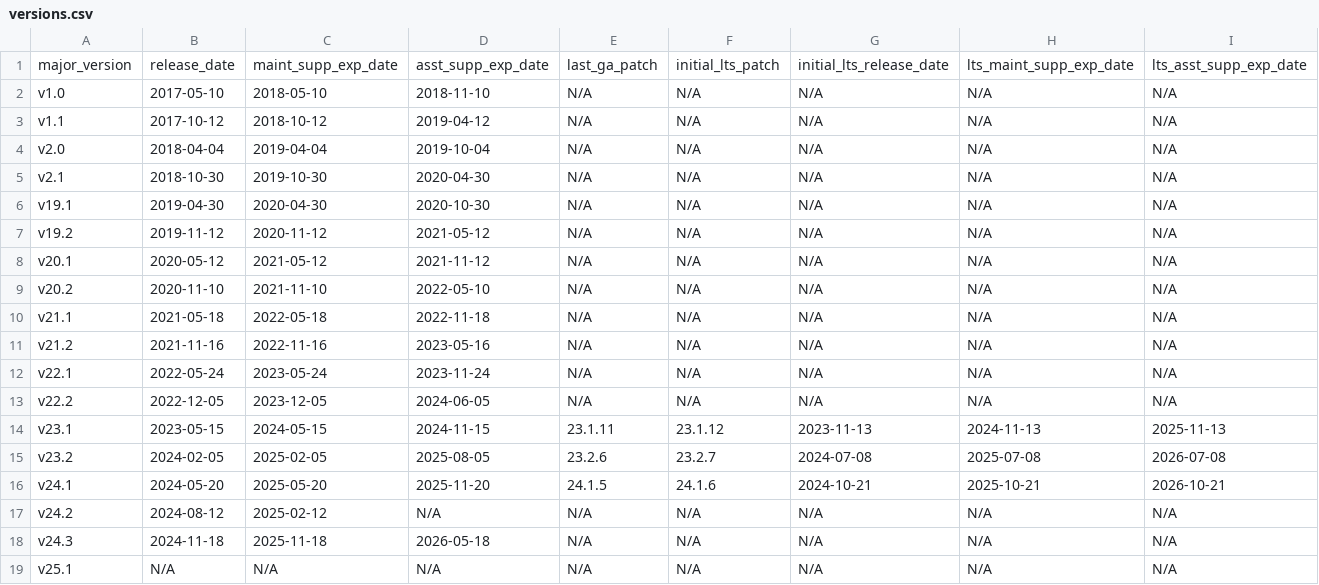
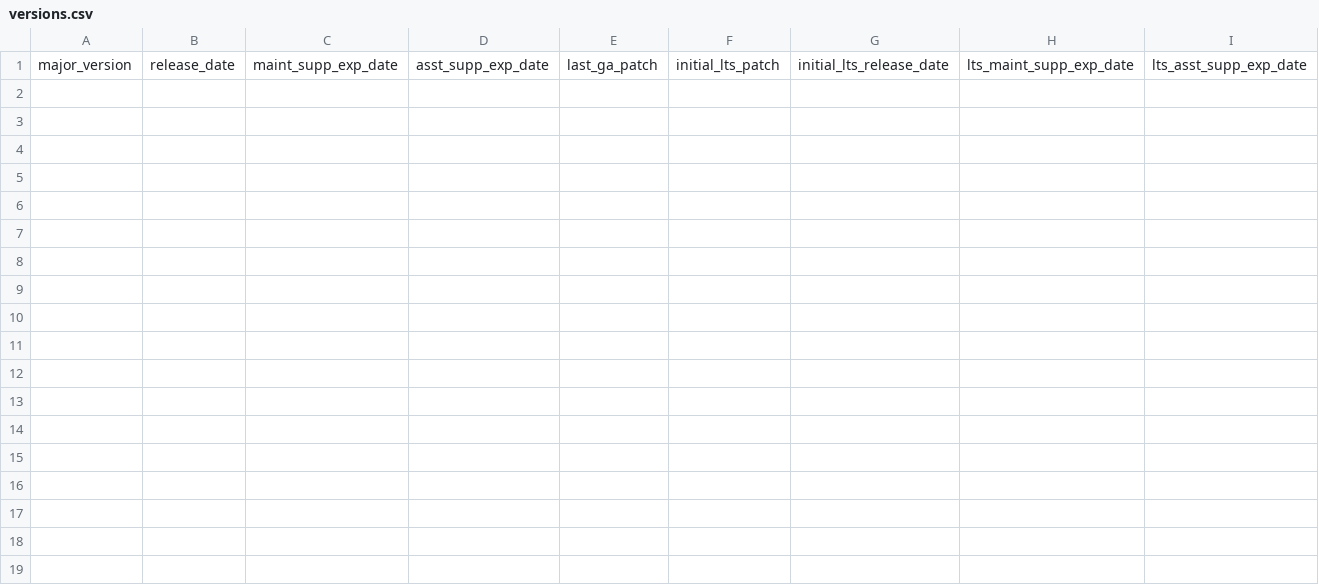
Before and after one commit to cockroachdb/docs, a CSV file: src/current/_data/versions.csv, drawn as a sheet; only a part is shown; rows hold the shown columns only; the diff names each change by its address in the sheet, - before the commit and + after, or states it on an @@ line.

```diff
--- a/src/current/_data/versions.csv
+++ b/src/current/_data/versions.csv
-row 2: v1.0 | 2017-05-10 | 2018-05-10 | 2018-11-10 | N/A | N/A | N/A | N/A | N/A
-row 3: v1.1 | 2017-10-12 | 2018-10-12 | 2019-04-12 | N/A | N/A | N/A | N/A | N/A
-row 4: v2.0 | 2018-04-04 | 2019-04-04 | 2019-10-04 | N/A | N/A | N/A | N/A | N/A
-row 5: v2.1 | 2018-10-30 | 2019-10-30 | 2020-04-30 | N/A | N/A | N/A | N/A | N/A
-row 6: v19.1 | 2019-04-30 | 2020-04-30 | 2020-10-30 | N/A | N/A | N/A | N/A | N/A
-row 7: v19.2 | 2019-11-12 | 2020-11-12 | 2021-05-12 | N/A | N/A | N/A | N/A | N/A
-row 8: v20.1 | 2020-05-12 | 2021-05-12 | 2021-11-12 | N/A | N/A | N/A | N/A | N/A
-row 9: v20.2 | 2020-11-10 | 2021-11-10 | 2022-05-10 | N/A | N/A | N/A | N/A | N/A
-row 10: v21.1 | 2021-05-18 | 2022-05-18 | 2022-11-18 | N/A | N/A | N/A | N/A | N/A
-row 11: v21.2 | 2021-11-16 | 2022-11-16 | 2023-05-16 | N/A | N/A | N/A | N/A | N/A
-row 12: v22.1 | 2022-05-24 | 2023-05-24 | 2023-11-24 | N/A | N/A | N/A | N/A | N/A
-row 13: v22.2 | 2022-12-05 | 2023-12-05 | 2024-06-05 | N/A | N/A | N/A | N/A | N/A
-row 14: v23.1 | 2023-05-15 | 2024-05-15 | 2024-11-15 | 23.1.11 | 23.1.12 | 2023-11-13 | 2024-11-13 | 2025-11-13
-row 15: v23.2 | 2024-02-05 | 2025-02-05 | 2025-08-05 | 23.2.6 | 23.2.7 | 2024-07-08 | 2025-07-08 | 2026-07-08
-row 16: v24.1 | 2024-05-20 | 2025-05-20 | 2025-11-20 | 24.1.5 | 24.1.6 | 2024-10-21 | 2025-10-21 | 2026-10-21
-row 17: v24.2 | 2024-08-12 | 2025-02-12 | N/A | N/A | N/A | N/A | N/A | N/A
-row 18: v24.3 | 2024-11-18 | 2025-11-18 | 2026-05-18 | N/A | N/A | N/A | N/A | N/A
-row 19: v25.1 | N/A | N/A | N/A | N/A | N/A | N/A | N/A | N/A
```
